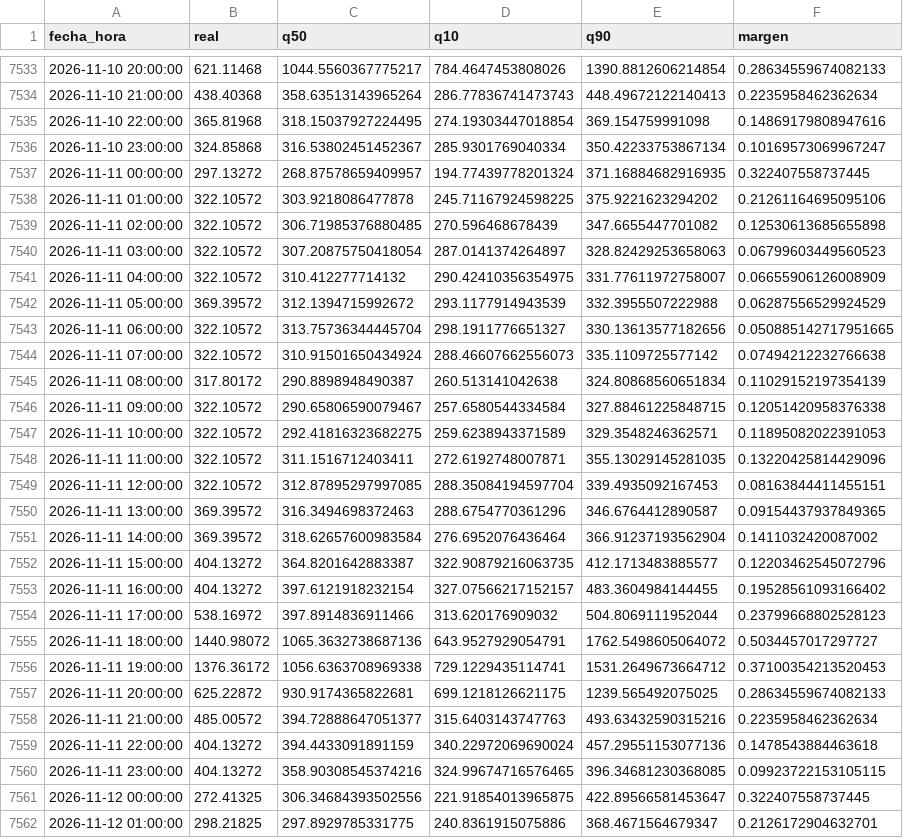
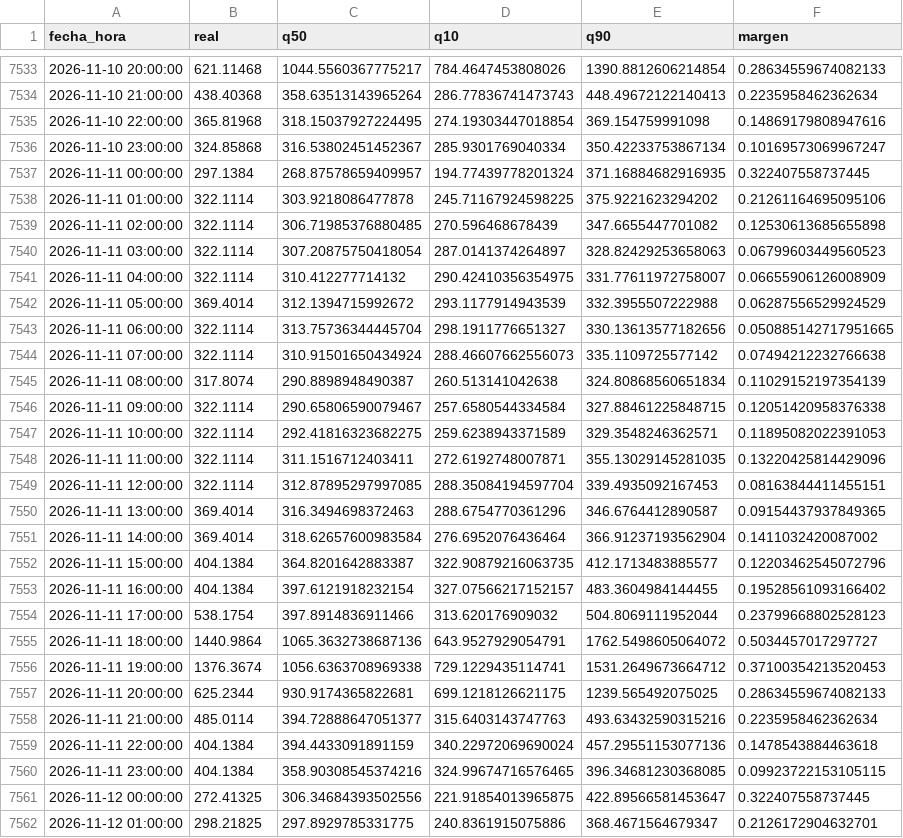
Before and after one commit to Ziskito/xm-spot-price-predictor, a CSV file: data/processed/resultados/pronostico_realista_bandas_24h_2026.csv, drawn as a sheet; only a part is shown, gaps mark what is left out; the diff covers the shown part only.

```diff
--- a/data/processed/resultados/pronostico_realista_bandas_24h_2026.csv
+++ b/data/processed/resultados/pronostico_realista_bandas_24h_2026.csv
@@ -7536,26 +7536,26 @@ fecha_hora,real,q50,q10,q90,margen
 2026-11-10 23:00:00,324.85868,316.53802451452367,285.9301769040334,350.42233753867134,0.10169573069967247
-2026-11-11 00:00:00,297.13272,268.87578659409957,194.77439778201324,371.16884682916935,0.322407558737445
-2026-11-11 01:00:00,322.10572,303.9218086477878,245.71167924598225,375.9221623294202,0.21261164695095106
-2026-11-11 02:00:00,322.10572,306.71985376880485,270.596468678439,347.6655447701082,0.12530613685655898
-2026-11-11 03:00:00,322.10572,307.20875750418054,287.0141374264897,328.82429253658063,0.06799603449560523
-2026-11-11 04:00:00,322.10572,310.412277714132,290.42410356354975,331.77611972758007,0.06655906126008909
-2026-11-11 05:00:00,369.39572,312.1394715992672,293.1177914943539,332.3955507222988,0.06287556529924529
-2026-11-11 06:00:00,322.10572,313.75736344445704,298.1911776651327,330.13613577182656,0.050885142717951665
-2026-11-11 07:00:00,322.10572,310.91501650434924,288.46607662556073,335.1109725577142,0.07494212232766638
-2026-11-11 08:00:00,317.80172,290.8898948490387,260.513141042638,324.80868560651834,0.11029152197354139
-2026-11-11 09:00:00,322.10572,290.65806590079467,257.6580544334584,327.88461225848715,0.12051420958376338
-2026-11-11 10:00:00,322.10572,292.41816323682275,259.6238943371589,329.3548246362571,0.11895082022391053
-2026-11-11 11:00:00,322.10572,311.1516712403411,272.6192748007871,355.13029145281035,0.13220425814429096
-2026-11-11 12:00:00,322.10572,312.87895297997085,288.35084194597704,339.4935092167453,0.08163844411455151
-2026-11-11 13:00:00,369.39572,316.3494698372463,288.6754770361296,346.6764412890587,0.09154437937849365
-2026-11-11 14:00:00,369.39572,318.62657600983584,276.6952076436464,366.91237193562904,0.1411032420087002
-2026-11-11 15:00:00,404.13272,364.8201642883387,322.90879216063735,412.1713483885577,0.12203462545072796
-2026-11-11 16:00:00,404.13272,397.6121918232154,327.07566217152157,483.3604984144455,0.19528561093166402
-2026-11-11 17:00:00,538.16972,397.8914836911466,313.620176909032,504.8069111952044,0.23799668802528123
-2026-11-11 18:00:00,1440.98072,1065.3632738687136,643.9527929054791,1762.5498605064072,0.5034457017297727
-2026-11-11 19:00:00,1376.36172,1056.6363708969338,729.1229435114741,1531.2649673664712,0.37100354213520453
-2026-11-11 20:00:00,625.22872,930.9174365822681,699.1218126621175,1239.565492075025,0.28634559674082133
-2026-11-11 21:00:00,485.00572,394.72888647051377,315.6403143747763,493.63432590315216,0.2235958462362634
-2026-11-11 22:00:00,404.13272,394.4433091891159,340.22972069690024,457.29551153077136,0.1478543884463618
-2026-11-11 23:00:00,404.13272,358.90308545374216,324.99674716576465,396.34681230368085,0.09923722153105115
+2026-11-11 00:00:00,297.1384,268.87578659409957,194.77439778201324,371.16884682916935,0.322407558737445
+2026-11-11 01:00:00,322.1114,303.9218086477878,245.71167924598225,375.9221623294202,0.21261164695095106
+2026-11-11 02:00:00,322.1114,306.71985376880485,270.596468678439,347.6655447701082,0.12530613685655898
+2026-11-11 03:00:00,322.1114,307.20875750418054,287.0141374264897,328.82429253658063,0.06799603449560523
+2026-11-11 04:00:00,322.1114,310.412277714132,290.42410356354975,331.77611972758007,0.06655906126008909
+2026-11-11 05:00:00,369.4014,312.1394715992672,293.1177914943539,332.3955507222988,0.06287556529924529
+2026-11-11 06:00:00,322.1114,313.75736344445704,298.1911776651327,330.13613577182656,0.050885142717951665
+2026-11-11 07:00:00,322.1114,310.91501650434924,288.46607662556073,335.1109725577142,0.07494212232766638
+2026-11-11 08:00:00,317.8074,290.8898948490387,260.513141042638,324.80868560651834,0.11029152197354139
+2026-11-11 09:00:00,322.1114,290.65806590079467,257.6580544334584,327.88461225848715,0.12051420958376338
+2026-11-11 10:00:00,322.1114,292.41816323682275,259.6238943371589,329.3548246362571,0.11895082022391053
+2026-11-11 11:00:00,322.1114,311.1516712403411,272.6192748007871,355.13029145281035,0.13220425814429096
+2026-11-11 12:00:00,322.1114,312.87895297997085,288.35084194597704,339.4935092167453,0.08163844411455151
+2026-11-11 13:00:00,369.4014,316.3494698372463,288.6754770361296,346.6764412890587,0.09154437937849365
+2026-11-11 14:00:00,369.4014,318.62657600983584,276.6952076436464,366.91237193562904,0.1411032420087002
+2026-11-11 15:00:00,404.1384,364.8201642883387,322.90879216063735,412.1713483885577,0.12203462545072796
+2026-11-11 16:00:00,404.1384,397.6121918232154,327.07566217152157,483.3604984144455,0.19528561093166402
+2026-11-11 17:00:00,538.1754,397.8914836911466,313.620176909032,504.8069111952044,0.23799668802528123
+2026-11-11 18:00:00,1440.9864,1065.3632738687136,643.9527929054791,1762.5498605064072,0.5034457017297727
+2026-11-11 19:00:00,1376.3674,1056.6363708969338,729.1229435114741,1531.2649673664712,0.37100354213520453
+2026-11-11 20:00:00,625.2344,930.9174365822681,699.1218126621175,1239.565492075025,0.28634559674082133
+2026-11-11 21:00:00,485.0114,394.72888647051377,315.6403143747763,493.63432590315216,0.2235958462362634
+2026-11-11 22:00:00,404.1384,394.4433091891159,340.22972069690024,457.29551153077136,0.1478543884463618
+2026-11-11 23:00:00,404.1384,358.90308545374216,324.99674716576465,396.34681230368085,0.09923722153105115
 2026-11-12 00:00:00,272.41325,306.34684393502556,221.91854013965875,422.89566581453647,0.322407558737445
```
Also changed, not shown: 24 edited cells elsewhere in this file, data/processed/resultados/pronostico_realista_bandas_72h_2026.csv, data/produccion/serie_xm.csv, 6 other files.
